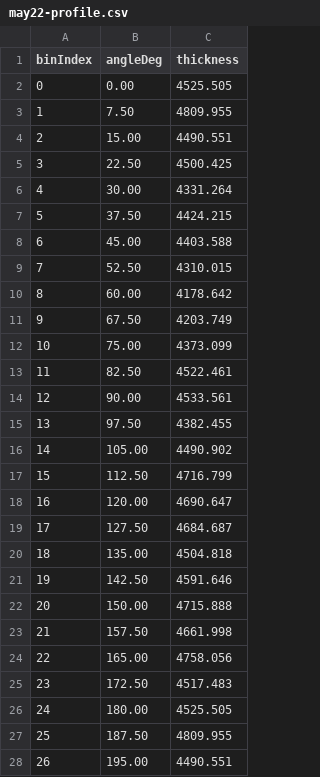
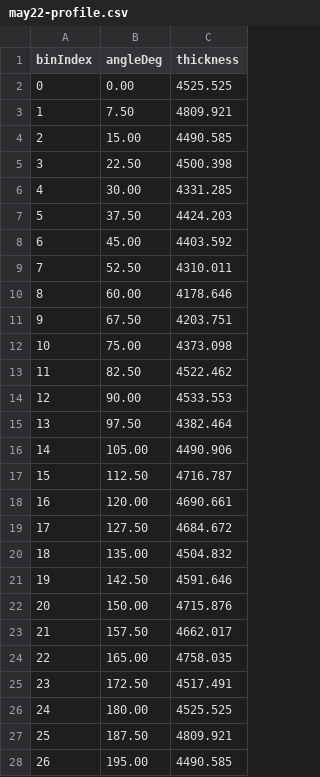
Before and after one commit to KayneLyu/JJSK-Automatic-Air-Ring-System, a CSV file: packages/AirRingServer/algorithms/tasks/bubble-thickness-reconstruction/scripts/outputs/may22-profile.csv, drawn as a sheet; only a part is shown; the diff covers the shown part only.

```diff
--- a/packages/AirRingServer/algorithms/tasks/bubble-thickness-reconstruction/scripts/outputs/may22-profile.csv
+++ b/packages/AirRingServer/algorithms/tasks/bubble-thickness-reconstruction/scripts/outputs/may22-profile.csv
@@ -1,28 +1,28 @@
 binIndex,angleDeg,thickness
-0,0.00,4525.505
-1,7.50,4809.955
-2,15.00,4490.551
-3,22.50,4500.425
-4,30.00,4331.264
-5,37.50,4424.215
-6,45.00,4403.588
-7,52.50,4310.015
-8,60.00,4178.642
-9,67.50,4203.749
-10,75.00,4373.099
-11,82.50,4522.461
-12,90.00,4533.561
-13,97.50,4382.455
-14,105.00,4490.902
-15,112.50,4716.799
-16,120.00,4690.647
-17,127.50,4684.687
-18,135.00,4504.818
+0,0.00,4525.525
+1,7.50,4809.921
+2,15.00,4490.585
+3,22.50,4500.398
+4,30.00,4331.285
+5,37.50,4424.203
+6,45.00,4403.592
+7,52.50,4310.011
+8,60.00,4178.646
+9,67.50,4203.751
+10,75.00,4373.098
+11,82.50,4522.462
+12,90.00,4533.553
+13,97.50,4382.464
+14,105.00,4490.906
+15,112.50,4716.787
+16,120.00,4690.661
+17,127.50,4684.672
+18,135.00,4504.832
 19,142.50,4591.646
-20,150.00,4715.888
-21,157.50,4661.998
-22,165.00,4758.056
-23,172.50,4517.483
-24,180.00,4525.505
-25,187.50,4809.955
-26,195.00,4490.551
+20,150.00,4715.876
+21,157.50,4662.017
+22,165.00,4758.035
+23,172.50,4517.491
+24,180.00,4525.525
+25,187.50,4809.921
+26,195.00,4490.585
```
Also changed, not shown: 20 edited cells elsewhere in this file, packages/AirRingServer/algorithms/tasks/bubble-thickness-reconstruction/scripts/outputs/june10-profile.csv, 46 other files.
